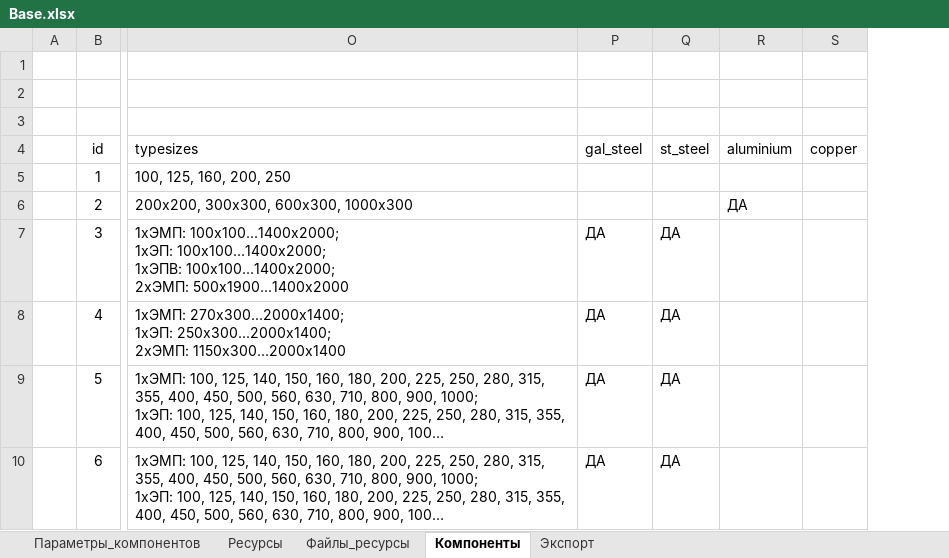
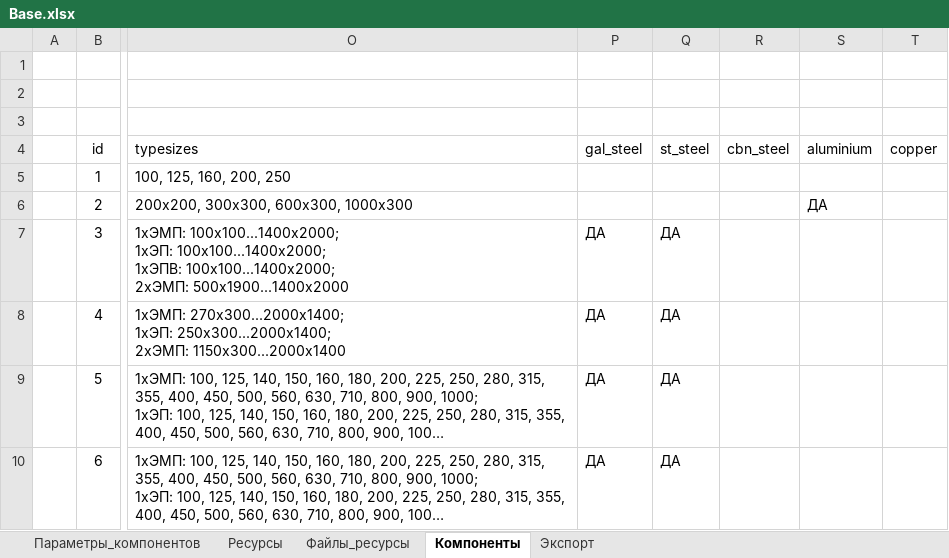
Before and after one commit to nanoib/evoslib, an Excel workbook: db/Base.xlsx, sheet Компоненты, drawn as a sheet; only a part is shown, gaps mark what is left out; long unchanged cells end in …; values as stored, in another font and other column widths than the file's, no borders; table styles not drawn; the diff covers the shown part only; the diff names each change by its address in the sheet, - before the commit and + after, or states it on an @@ line.

Commit message:
Добавлены новые компоненты

```diff
--- a/db/Base.xlsx (sheet Компоненты)
+++ b/db/Base.xlsx (sheet Компоненты)
+column R (cbn_steel), empty
```
Also changed, not shown: 5 added rows elsewhere in this sheet, sheet Экспорт, 12 other files.
